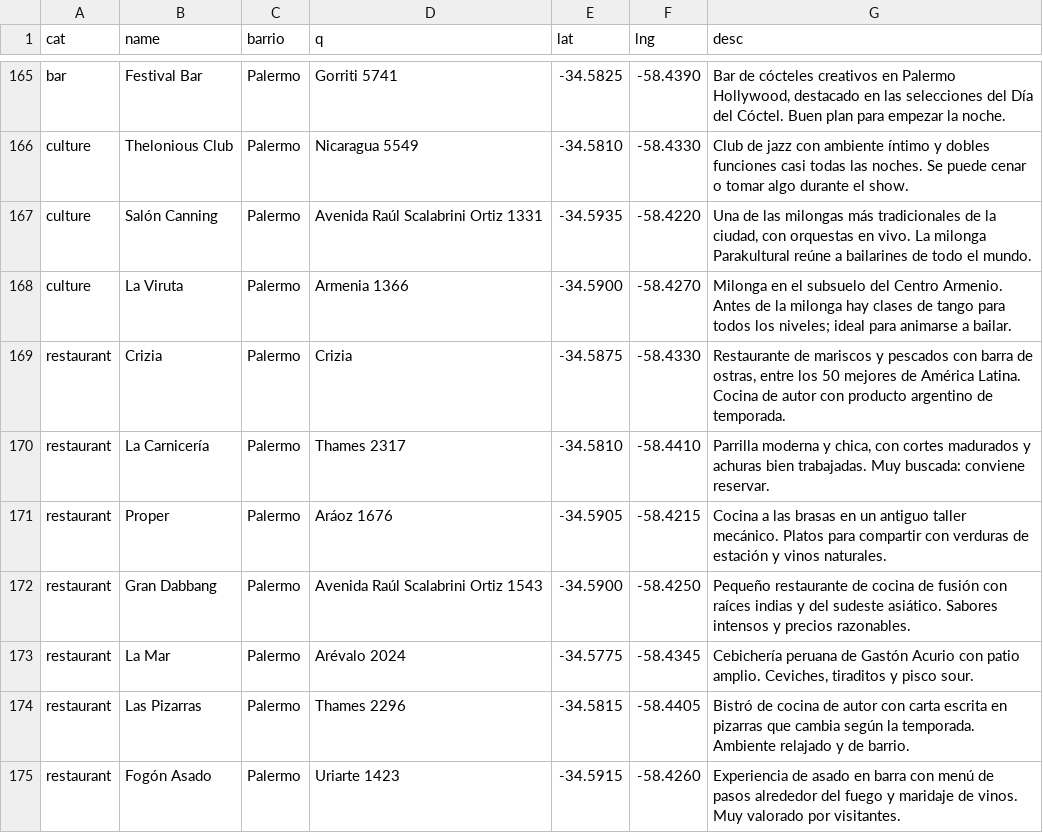
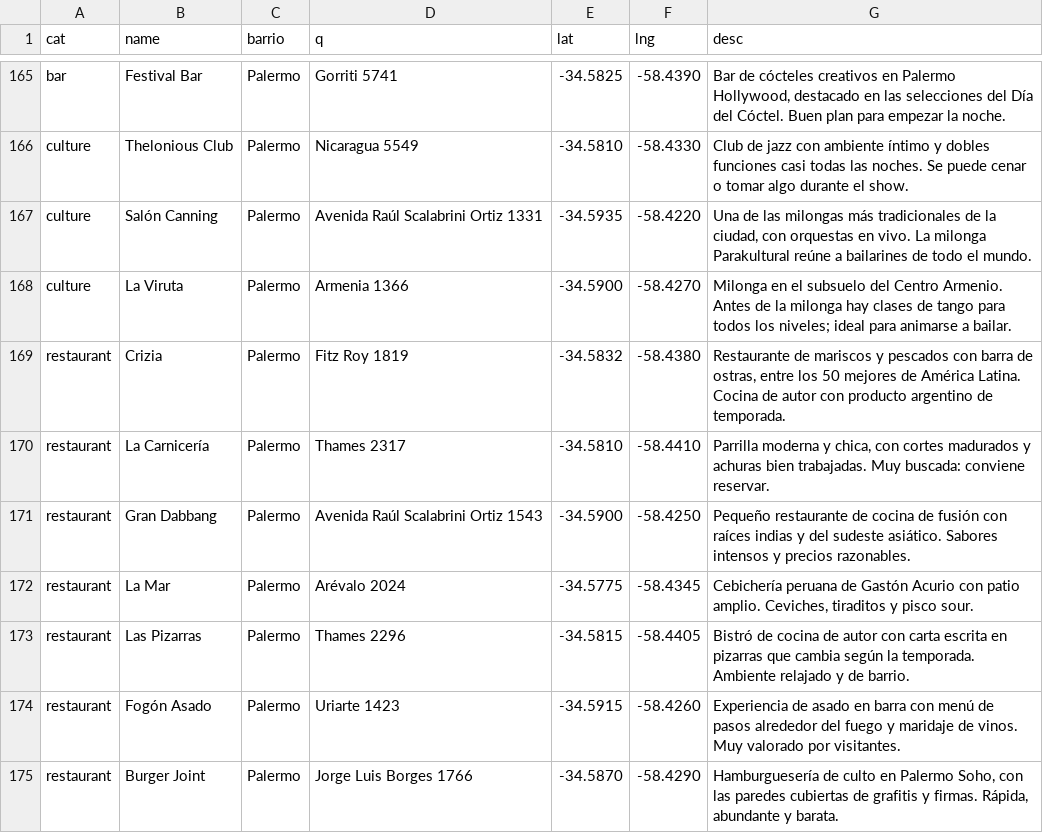
Before and after one commit to vlorcap1/mapa-buenos-aires, a TSV file: data/lugares.src.tsv, drawn as a sheet; only a part is shown, gaps mark what is left out; the shorter side is filled out with more unchanged rows.

```diff
--- a/data/lugares.src.tsv
+++ b/data/lugares.src.tsv
@@ -168,5 +168,4 @@ culture	Salón Canning	Palermo	Avenida Raúl Scalabrini Ortiz 1331	-34.5935	-58.
 culture	La Viruta	Palermo	Armenia 1366	-34.5900	-58.4270	Milonga en el subsuelo del Centro Armenio. Antes de la milonga hay clases de tango para todos los niveles; ideal para animarse a bailar.
-restaurant	Crizia	Palermo	Crizia	-34.5875	-58.4330	Restaurante de mariscos y pescados con barra de ostras, entre los 50 mejores de América Latina. Cocina de autor con producto argentino de temporada.
+restaurant	Crizia	Palermo	Fitz Roy 1819	-34.5832	-58.4380	Restaurante de mariscos y pescados con barra de ostras, entre los 50 mejores de América Latina. Cocina de autor con producto argentino de temporada.
 restaurant	La Carnicería	Palermo	Thames 2317	-34.5810	-58.4410	Parrilla moderna y chica, con cortes madurados y achuras bien trabajadas. Muy buscada: conviene reservar.
-restaurant	Proper	Palermo	Aráoz 1676	-34.5905	-58.4215	Cocina a las brasas en un antiguo taller mecánico. Platos para compartir con verduras de estación y vinos naturales.
 restaurant	Gran Dabbang	Palermo	Avenida Raúl Scalabrini Ortiz 1543	-34.5900	-58.4250	Pequeño restaurante de cocina de fusión con raíces indias y del sudeste asiático. Sabores intensos y precios razonables.
```
Also changed, not shown: 15 other files.
